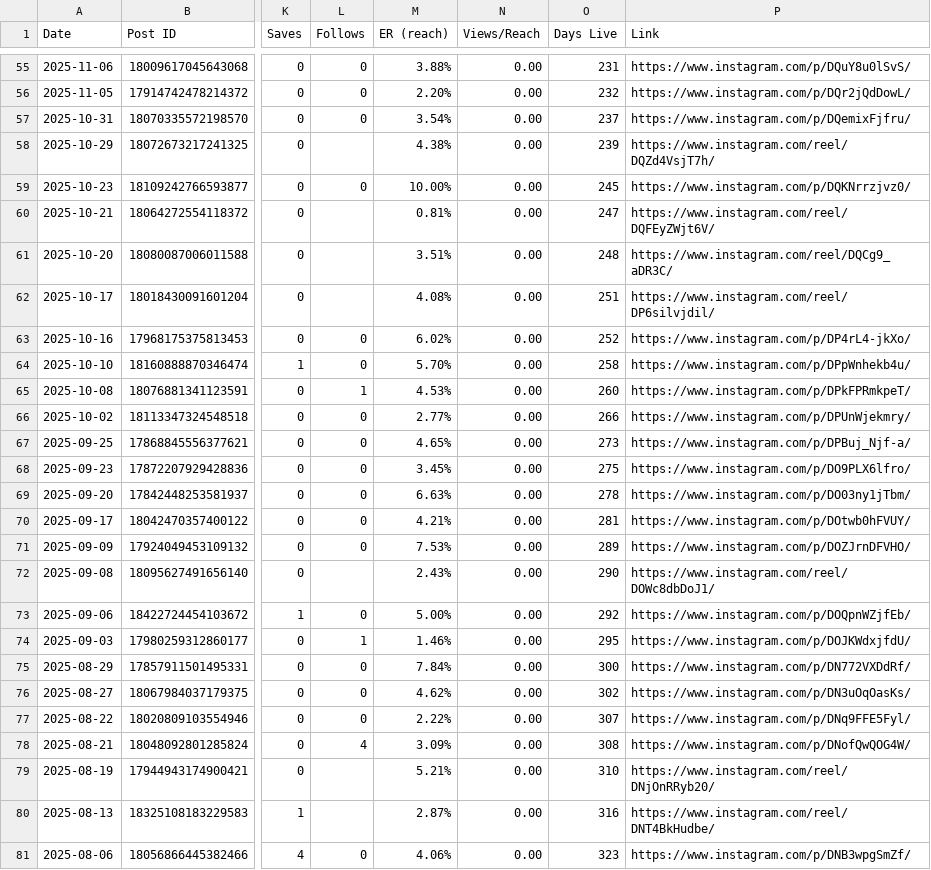
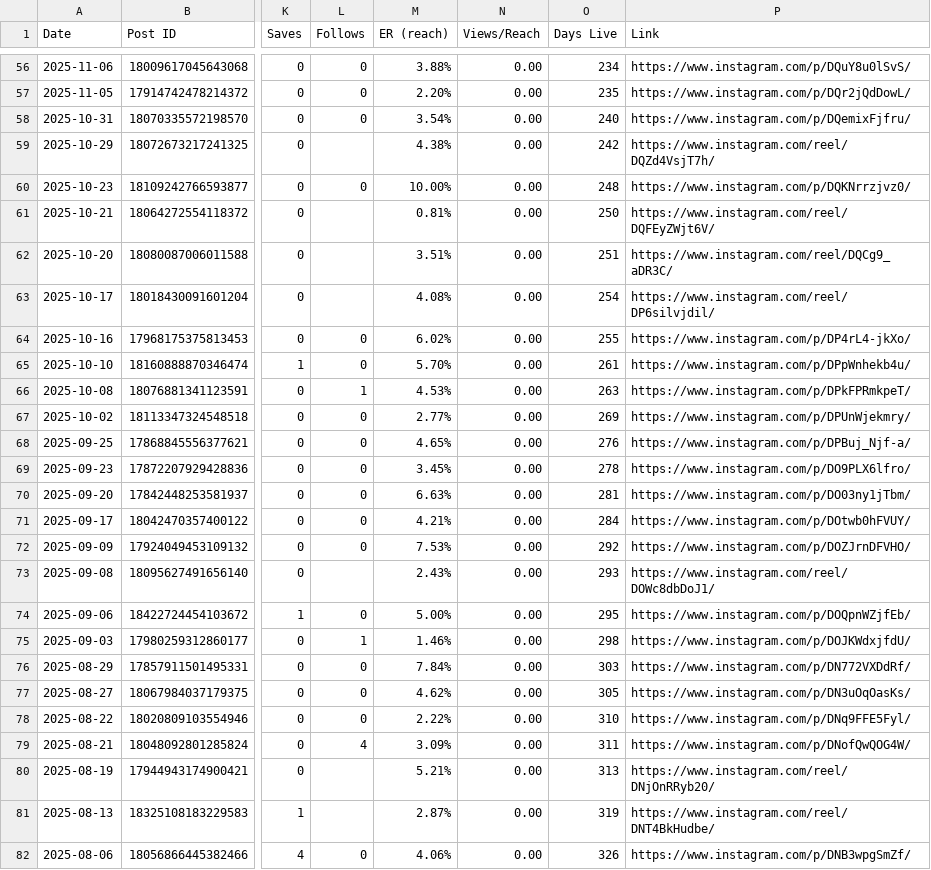
Before and after one commit to lacerdareis-ai/power_coffee_repo, a CSV file: 04-Analytics/instagram-analytics-may2026.csv, drawn as a sheet; only a part is shown, gaps mark what is left out; addresses are those after the commit; the diff covers the shown part only; the diff names each change by its address in the sheet, - before the commit and + after, or states it on an @@ line.

```diff
--- a/04-Analytics/instagram-analytics-may2026.csv
+++ b/04-Analytics/instagram-analytics-may2026.csv
-O56 (Days Live): 231
+O56 (Days Live): 234
-O57 (Days Live): 232
+O57 (Days Live): 235
-O58 (Days Live): 237
+O58 (Days Live): 240
-O59 (Days Live): 239
+O59 (Days Live): 242
-O60 (Days Live): 245
+O60 (Days Live): 248
-O61 (Days Live): 247
+O61 (Days Live): 250
-O62 (Days Live): 248
+O62 (Days Live): 251
-O63 (Days Live): 251
+O63 (Days Live): 254
-O64 (Days Live): 252
+O64 (Days Live): 255
-O65 (Days Live): 258
+O65 (Days Live): 261
-O66 (Days Live): 260
+O66 (Days Live): 263
-O67 (Days Live): 266
+O67 (Days Live): 269
-O68 (Days Live): 273
+O68 (Days Live): 276
-O69 (Days Live): 275
+O69 (Days Live): 278
-O70 (Days Live): 278
+O70 (Days Live): 281
-O71 (Days Live): 281
+O71 (Days Live): 284
-O72 (Days Live): 289
+O72 (Days Live): 292
-O73 (Days Live): 290
+O73 (Days Live): 293
-O74 (Days Live): 292
+O74 (Days Live): 295
-O75 (Days Live): 295
+O75 (Days Live): 298
-O76 (Days Live): 300
+O76 (Days Live): 303
-O77 (Days Live): 302
+O77 (Days Live): 305
-O78 (Days Live): 307
+O78 (Days Live): 310
-O79 (Days Live): 308
+O79 (Days Live): 311
-O80 (Days Live): 310
+O80 (Days Live): 313
-O81 (Days Live): 316
+O81 (Days Live): 319
-O82 (Days Live): 323
+O82 (Days Live): 326
```
Also changed, not shown: 1 added row and 100 edited cells elsewhere in this file, 5 other files.
